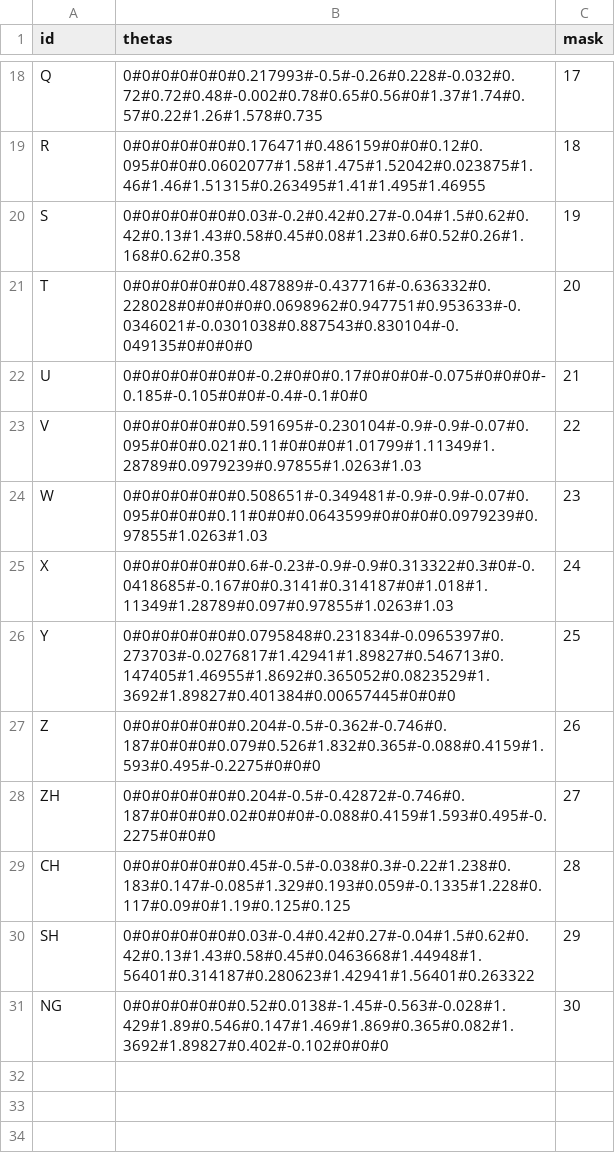
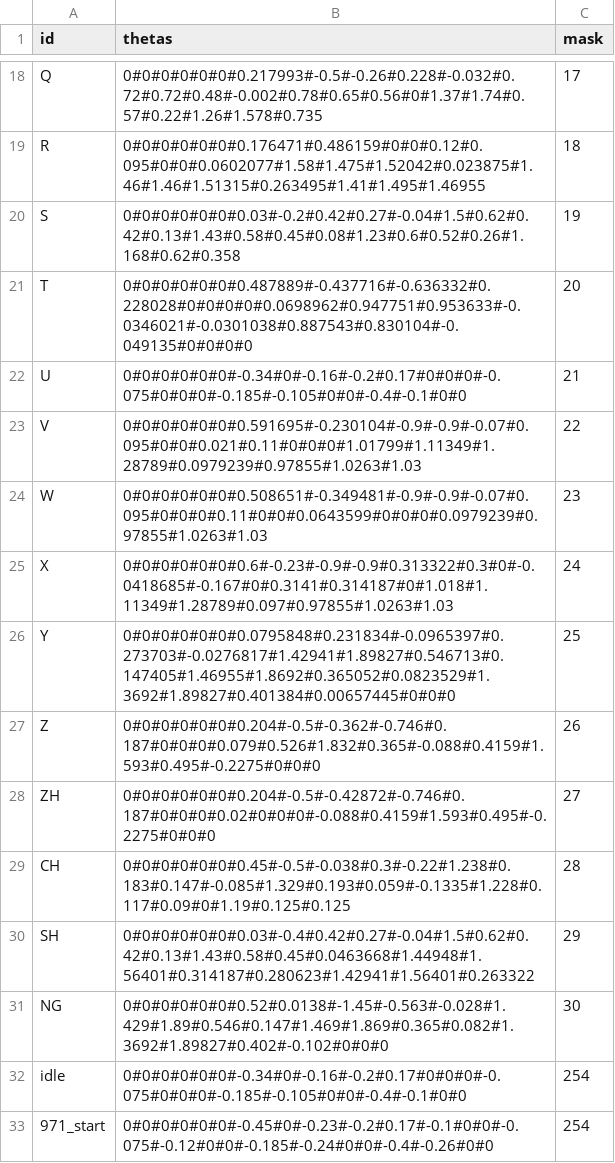
Before and after one commit to JXKael/SModel, a CSV file: project/data/right_hand/thetas.csv, drawn as a sheet; only a part is shown, gaps mark what is left out.

```diff
--- a/project/data/right_hand/thetas.csv
+++ b/project/data/right_hand/thetas.csv
@@ -21,3 +21,3 @@ S,0#0#0#0#0#0#0.03#-0.2#0.42#0.27#-0.04#1.5#0.62#0.42#0.13#1.43#0.58#0.45#0.08#1
 T,0#0#0#0#0#0#0.487889#-0.437716#-0.636332#0.228028#0#0#0#0#0.0698962#0.947751#0.953633#-0.0346021#-0.0301038#0.887543#0.830104#-0.049135#0#0#0#0,20
-U,0#0#0#0#0#0#0#-0.2#0#0#0.17#0#0#0#-0.075#0#0#0#-0.185#-0.105#0#0#-0.4#-0.1#0#0,21
+U,0#0#0#0#0#0#-0.34#0#-0.16#-0.2#0.17#0#0#0#-0.075#0#0#0#-0.185#-0.105#0#0#-0.4#-0.1#0#0,21
 V,0#0#0#0#0#0#0.591695#-0.230104#-0.9#-0.9#-0.07#0.095#0#0#0.021#0.11#0#0#0#1.01799#1.11349#1.28789#0.0979239#0.97855#1.0263#1.03,22
@@ -31 +31,3 @@ SH,0#0#0#0#0#0#0.03#-0.4#0.42#0.27#-0.04#1.5#0.62#0.42#0.13#1.43#0.58#0.45#0.046
 NG,0#0#0#0#0#0#0.52#0.0138#-1.45#-0.563#-0.028#1.429#1.89#0.546#0.147#1.469#1.869#0.365#0.082#1.3692#1.89827#0.402#-0.102#0#0#0,30
+idle,0#0#0#0#0#0#-0.34#0#-0.16#-0.2#0.17#0#0#0#-0.075#0#0#0#-0.185#-0.105#0#0#-0.4#-0.1#0#0,254
+971_start,0#0#0#0#0#0#-0.45#0#-0.23#-0.2#0.17#-0.1#0#0#-0.075#-0.12#0#0#-0.185#-0.24#0#0#-0.4#-0.26#0#0,254
```
Also changed, not shown: project/data/body/thetas.csv, project/data/left_hand/thetas.csv, 26 other files.
